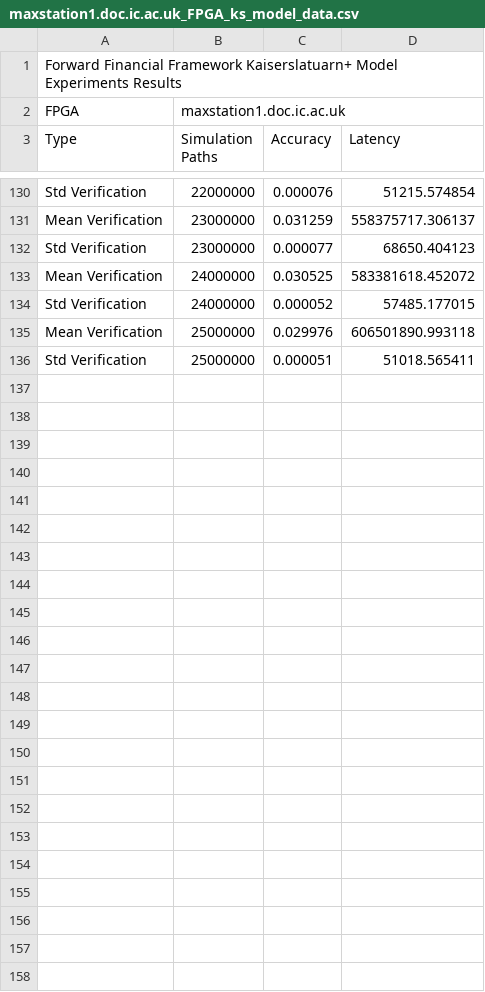
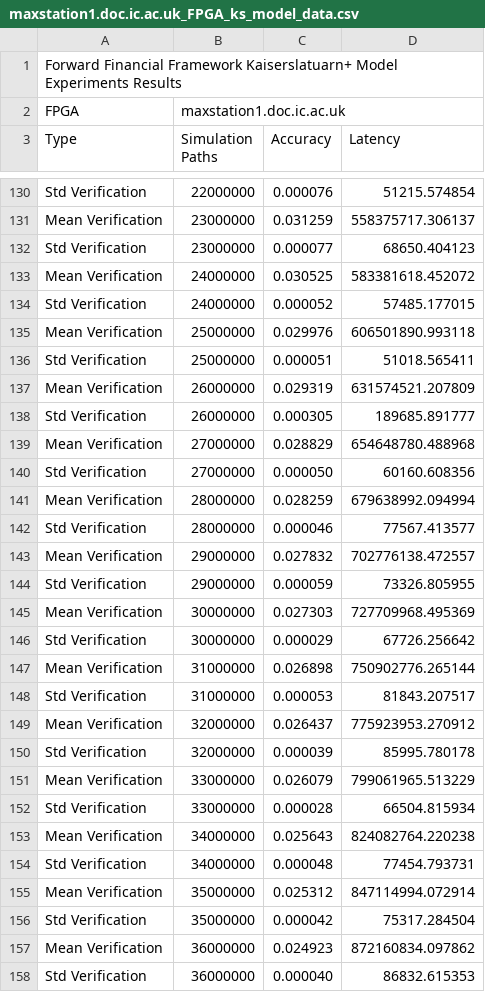
Before and after one commit to Gordonei/ForwardFinancialFramework, a CSV file: data/ks_model/new/maxstation1.doc.ic.ac.uk_FPGA_ks_model_data.csv, drawn as a sheet; only a part is shown, gaps mark what is left out; the diff names each change by its address in the sheet, - before the commit and + after, or states it on an @@ line.

Commit message:
New model data from maxstation1 and apparently a change to the finite difference reference

```diff
--- a/data/ks_model/new/maxstation1.doc.ic.ac.uk_FPGA_ks_model_data.csv
+++ b/data/ks_model/new/maxstation1.doc.ic.ac.uk_FPGA_ks_model_data.csv
+row 137: Mean Verification | 26000000 | 0.029319 | 631574521.207809
+row 138: Std Verification | 26000000 | 0.000305 | 189685.891777
+row 139: Mean Verification | 27000000 | 0.028829 | 654648780.488968
+row 140: Std Verification | 27000000 | 0.000050 | 60160.608356
+row 141: Mean Verification | 28000000 | 0.028259 | 679638992.094994
+row 142: Std Verification | 28000000 | 0.000046 | 77567.413577
+row 143: Mean Verification | 29000000 | 0.027832 | 702776138.472557
+row 144: Std Verification | 29000000 | 0.000059 | 73326.805955
+row 145: Mean Verification | 30000000 | 0.027303 | 727709968.495369
+row 146: Std Verification | 30000000 | 0.000029 | 67726.256642
+row 147: Mean Verification | 31000000 | 0.026898 | 750902776.265144
+row 148: Std Verification | 31000000 | 0.000053 | 81843.207517
+row 149: Mean Verification | 32000000 | 0.026437 | 775923953.270912
+row 150: Std Verification | 32000000 | 0.000039 | 85995.780178
+row 151: Mean Verification | 33000000 | 0.026079 | 799061965.513229
+row 152: Std Verification | 33000000 | 0.000028 | 66504.815934
+row 153: Mean Verification | 34000000 | 0.025643 | 824082764.220238
+row 154: Std Verification | 34000000 | 0.000048 | 77454.793731
+row 155: Mean Verification | 35000000 | 0.025312 | 847114994.072914
+row 156: Std Verification | 35000000 | 0.000042 | 75317.284504
+row 157: Mean Verification | 36000000 | 0.024923 | 872160834.097862
+row 158: Std Verification | 36000000 | 0.000040 | 86832.615353
```
Also changed, not shown: 1 other file.
